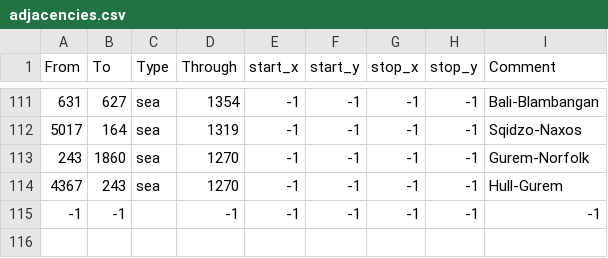
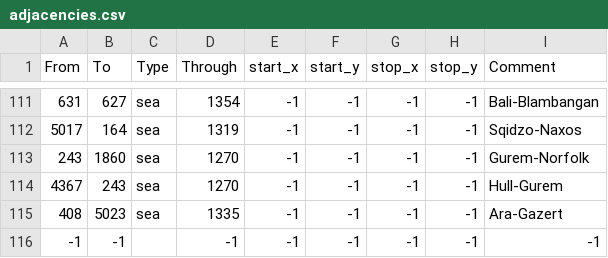
Before and after one commit to MajorClades/Aevum-Lupi-Bicipitis-Alternate-History-Mod-, a CSV file: map/adjacencies.csv, drawn as a sheet; only a part is shown, gaps mark what is left out.

```diff
--- a/map/adjacencies.csv
+++ b/map/adjacencies.csv
@@ -114,2 +114,3 @@ From;To;Type;Through;start_x;start_y;stop_x;stop_y;Comment
 4367;243;sea;1270;-1;-1;-1;-1;Hull-Gurem
+408;5023;sea;1335;-1;-1;-1;-1;Ara-Gazert
 -1;-1;;-1;-1;-1;-1;-1;-1;
```
Also changed, not shown: map/definition.csv, 6 other files.
